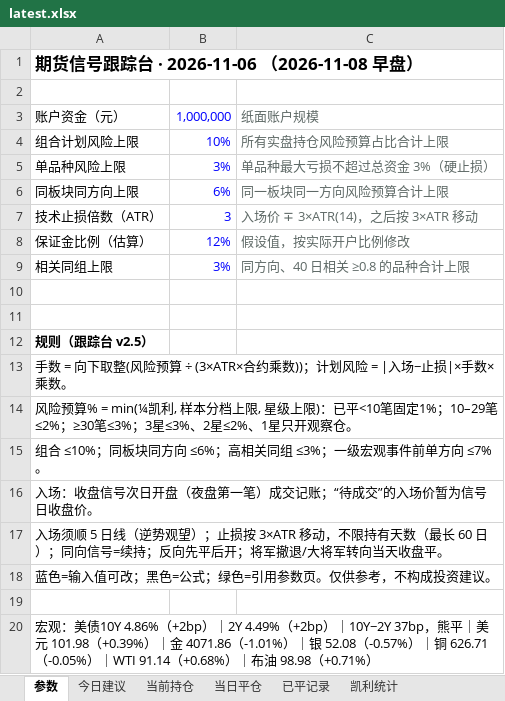
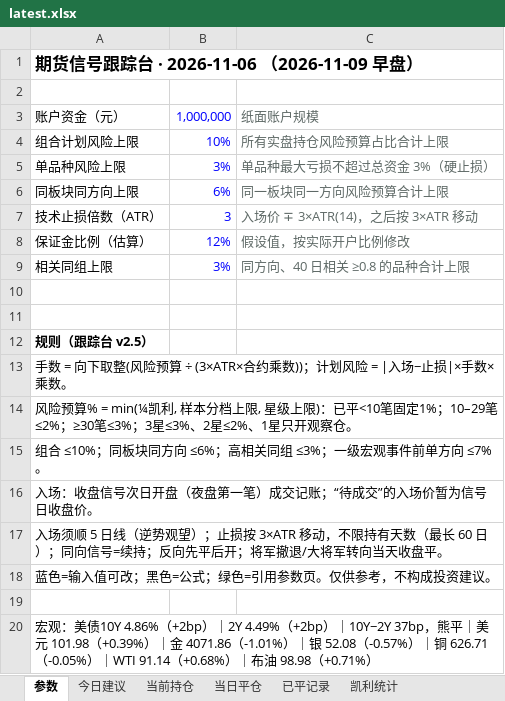
Before and after one commit to yuherantrader-glitch/futures-board, an Excel workbook: latest.xlsx, sheet 参数, drawn as a sheet; values as stored, in another font and other column widths than the file's, no borders; the diff names each change by its address in the sheet, - before the commit and + after, or states it on an @@ line.

```diff
--- a/latest.xlsx (sheet 参数)
+++ b/latest.xlsx (sheet 参数)
-A1: 期货信号跟踪台 · 2026-11-06 （2026-11-08 早盘）
+A1: 期货信号跟踪台 · 2026-11-06 （2026-11-09 早盘）
```
Also changed, not shown: 4 other files.
